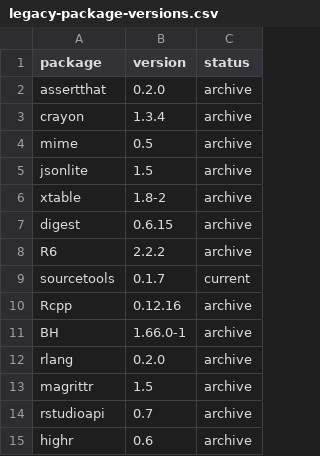
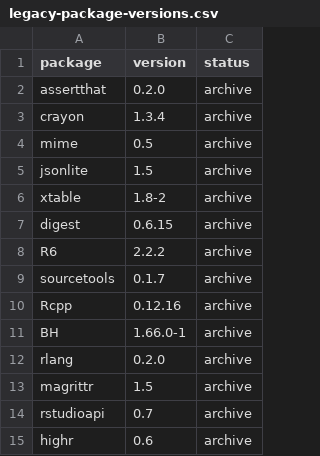
Before and after one commit to workflowr/workflowr-pkg-tests, a CSV file: data/legacy-package-versions.csv, drawn as a sheet; only a part is shown.

Commit message:
Update sourcetools for "legacy" job
A new version, 0.1.7-1, was just released last week on
2023-02-01. The previous 0.1.7 was released 2018-04-25

https://cran.r-project.org/package=sourcetools
https://cran.r-project.org/src/contrib/Archive/sourcetools/

Fixed via

source("scripts/download-legacy-versions.R")

```diff
--- a/data/legacy-package-versions.csv
+++ b/data/legacy-package-versions.csv
@@ -8,3 +8,3 @@ digest,0.6.15,archive
 R6,2.2.2,archive
-sourcetools,0.1.7,current
+sourcetools,0.1.7,archive
 Rcpp,0.12.16,archive
```
